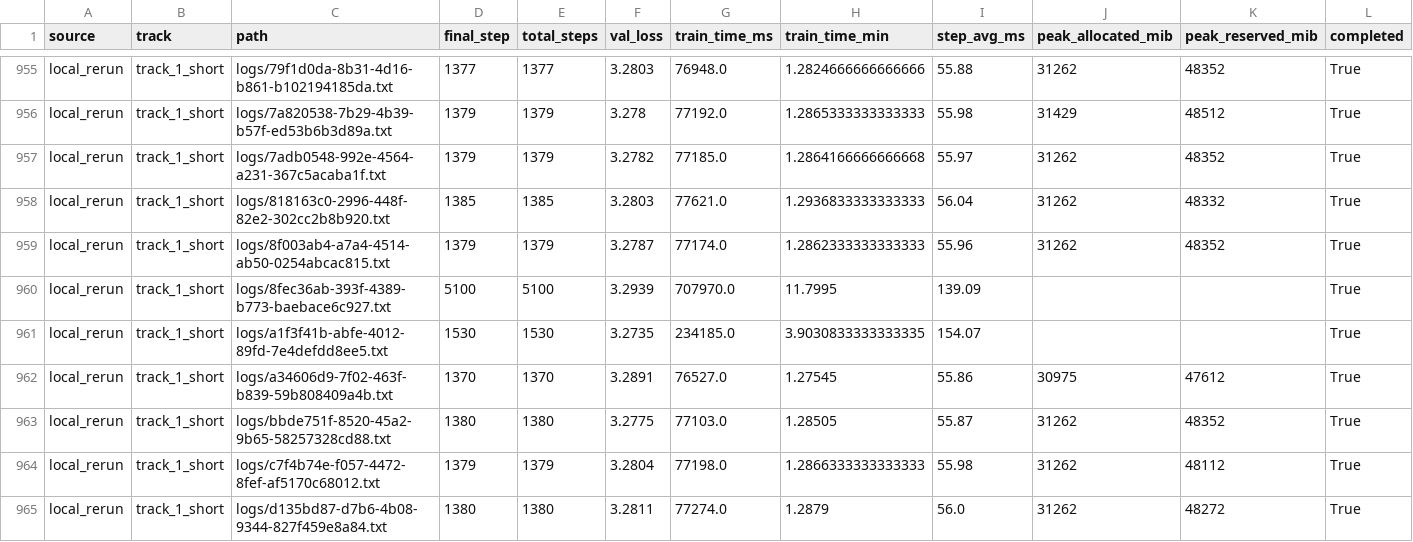
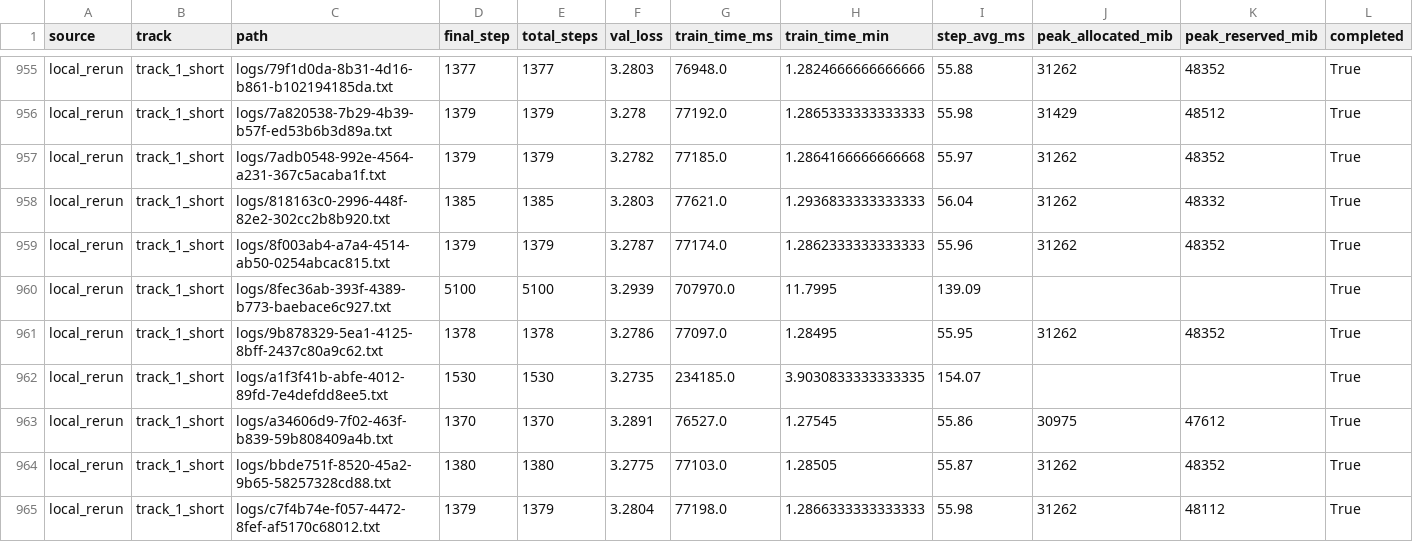
Before and after one commit to novitalabs/modded-nanogpt, a CSV file: experiments/results/log_results.csv, drawn as a sheet; only a part is shown, gaps mark what is left out; the shorter side is filled out with more unchanged rows; rows hold the shown columns only; the diff names each change by its address in the sheet, - before the commit and + after, or states it on an @@ line.

Commit message:
arthur-codex: extension-3-final-only-rerun-1 日志显示完整完成且 val_loss=3.278...
Arthur analysis: codex-1780613641594-fbc0f1d0
Reason: 1 run(s) finished
Changed files: 5
Experiment IDs: extension-3-final-only-rerun-1
Run IDs: extension-3-final-only-rerun-1-1780613461-be9109e0
Input code commits: 58ba2513b3840804474bdd5d52ac91be391b207b

```diff
--- a/experiments/results/log_results.csv
+++ b/experiments/results/log_results.csv
+row 961: local_rerun | track_1_short | logs/9b878329-5ea1-4125-8bff-2437c80a9c62.txt | 1378 | 1378 | 3.2786 | 77097.0 | 1.28495 | 55.95 | 31262 | 48352 | True
```
Also changed, not shown: experiments/results/local_reruns.csv, 3 other files.
